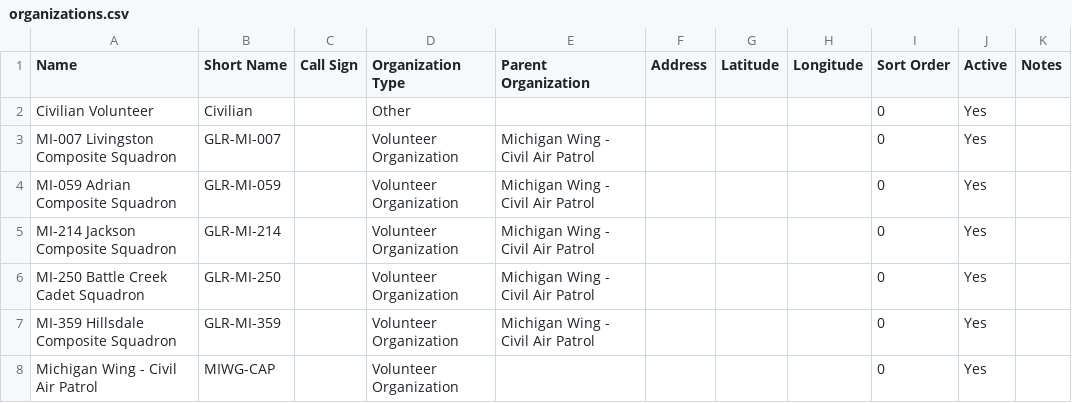
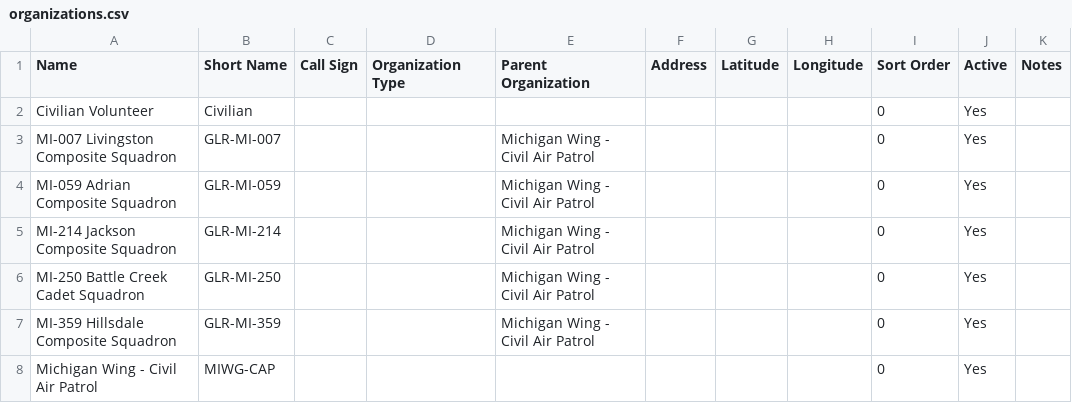
Before and after one commit to RangerConlin/Incident-Management-Assistant, a CSV file: data/cloud_catalog_migration_seed/organizations.csv, drawn as a sheet.

```diff
--- a/data/cloud_catalog_migration_seed/organizations.csv
+++ b/data/cloud_catalog_migration_seed/organizations.csv
@@ -1,8 +1,8 @@
 Name,Short Name,Call Sign,Organization Type,Parent Organization,Address,Latitude,Longitude,Sort Order,Active,Notes
-Civilian Volunteer,Civilian,,Other,,,,,0,Yes,
-MI-007 Livingston Composite Squadron,GLR-MI-007,,Volunteer Organization,Michigan Wing - Civil Air Patrol,,,,0,Yes,
-MI-059 Adrian Composite Squadron,GLR-MI-059,,Volunteer Organization,Michigan Wing - Civil Air Patrol,,,,0,Yes,
-MI-214 Jackson Composite Squadron,GLR-MI-214,,Volunteer Organization,Michigan Wing - Civil Air Patrol,,,,0,Yes,
-MI-250 Battle Creek Cadet Squadron,GLR-MI-250,,Volunteer Organization,Michigan Wing - Civil Air Patrol,,,,0,Yes,
-MI-359 Hillsdale Composite Squadron,GLR-MI-359,,Volunteer Organization,Michigan Wing - Civil Air Patrol,,,,0,Yes,
-Michigan Wing - Civil Air Patrol,MIWG-CAP,,Volunteer Organization,,,,,0,Yes,
+Civilian Volunteer,Civilian,,,,,,,0,Yes,
+MI-007 Livingston Composite Squadron,GLR-MI-007,,,Michigan Wing - Civil Air Patrol,,,,0,Yes,
+MI-059 Adrian Composite Squadron,GLR-MI-059,,,Michigan Wing - Civil Air Patrol,,,,0,Yes,
+MI-214 Jackson Composite Squadron,GLR-MI-214,,,Michigan Wing - Civil Air Patrol,,,,0,Yes,
+MI-250 Battle Creek Cadet Squadron,GLR-MI-250,,,Michigan Wing - Civil Air Patrol,,,,0,Yes,
+MI-359 Hillsdale Composite Squadron,GLR-MI-359,,,Michigan Wing - Civil Air Patrol,,,,0,Yes,
+Michigan Wing - Civil Air Patrol,MIWG-CAP,,,,,,,0,Yes,
```
Also changed, not shown: data/cloud_catalog_migration_seed/certification_types.csv, data/cloud_catalog_migration_seed/equipment.csv, 9 other files.
